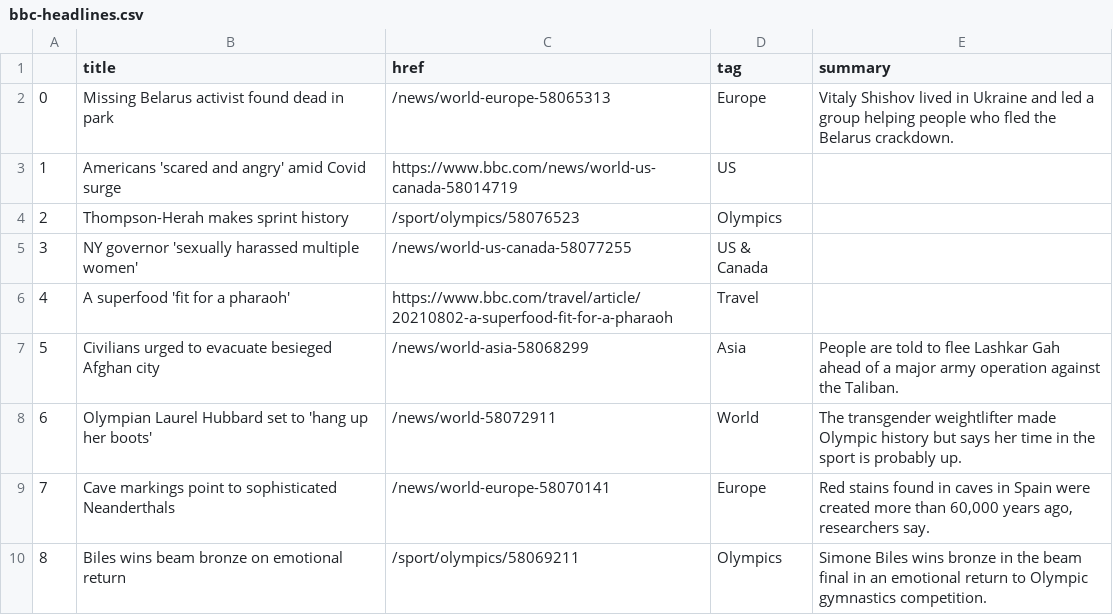
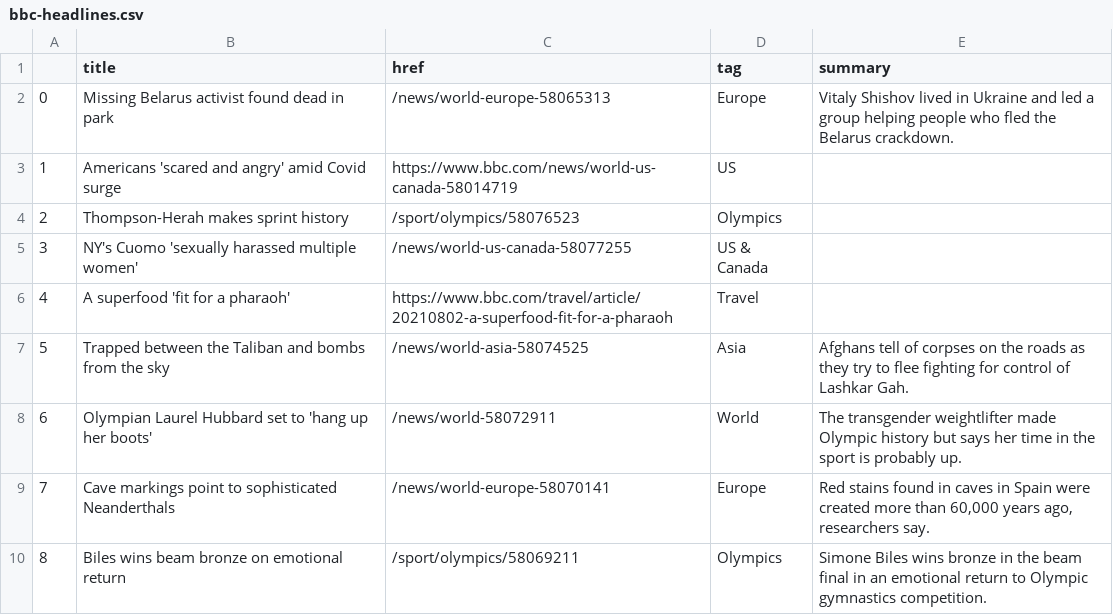
Before and after one commit to kgrumke/automatic-scraper, a CSV file: bbc-headlines.csv, drawn as a sheet; only a part is shown.

```diff
--- a/bbc-headlines.csv
+++ b/bbc-headlines.csv
@@ -4,5 +4,5 @@
 2,Thompson-Herah makes sprint history,/sport/olympics/58076523,Olympics,
-3,NY governor 'sexually harassed multiple women',/news/world-us-canada-58077255,US & Canada,
+3,NY's Cuomo 'sexually harassed multiple women',/news/world-us-canada-58077255,US & Canada,
 4,A superfood 'fit for a pharaoh',https://www.bbc.com/travel/article/20210802-a-superfood-fit-for-a-pharaoh,Travel,
-5,Civilians urged to evacuate besieged Afghan city,/news/world-asia-58068299,Asia,People are told to flee Lashkar Gah ahead of a major army operation against the Taliban.
+5,Trapped between the Taliban and bombs from the sky,/news/world-asia-58074525,Asia,Afghans tell of corpses on the roads as they try to flee fighting for control of Lashkar Gah.
 6,Olympian Laurel Hubbard set to 'hang up her boots',/news/world-58072911,World,The transgender weightlifter made Olympic history but says her time in the sport is probably up.
```
